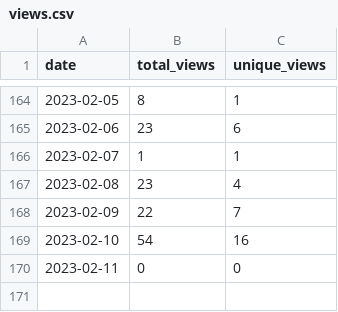
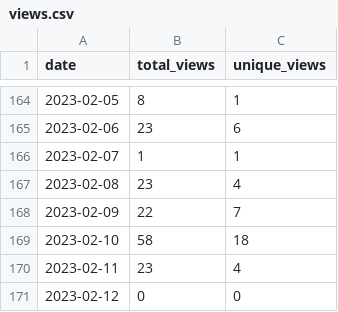
Before and after one commit to MatthewBentz/Comp2710, a CSV file: .traffic/views.csv, drawn as a sheet; only a part is shown, gaps mark what is left out.

Commit message:
Updating repository traffic graph

```diff
--- a/.traffic/views.csv
+++ b/.traffic/views.csv
@@ -168,3 +168,4 @@ date,total_views,unique_views
 2023-02-09,22,7
-2023-02-10,54,16
-2023-02-11,0,0
+2023-02-10,58,18
+2023-02-11,23,4
+2023-02-12,0,0
```
Also changed, not shown: .traffic/clones.csv, 3 other files.
